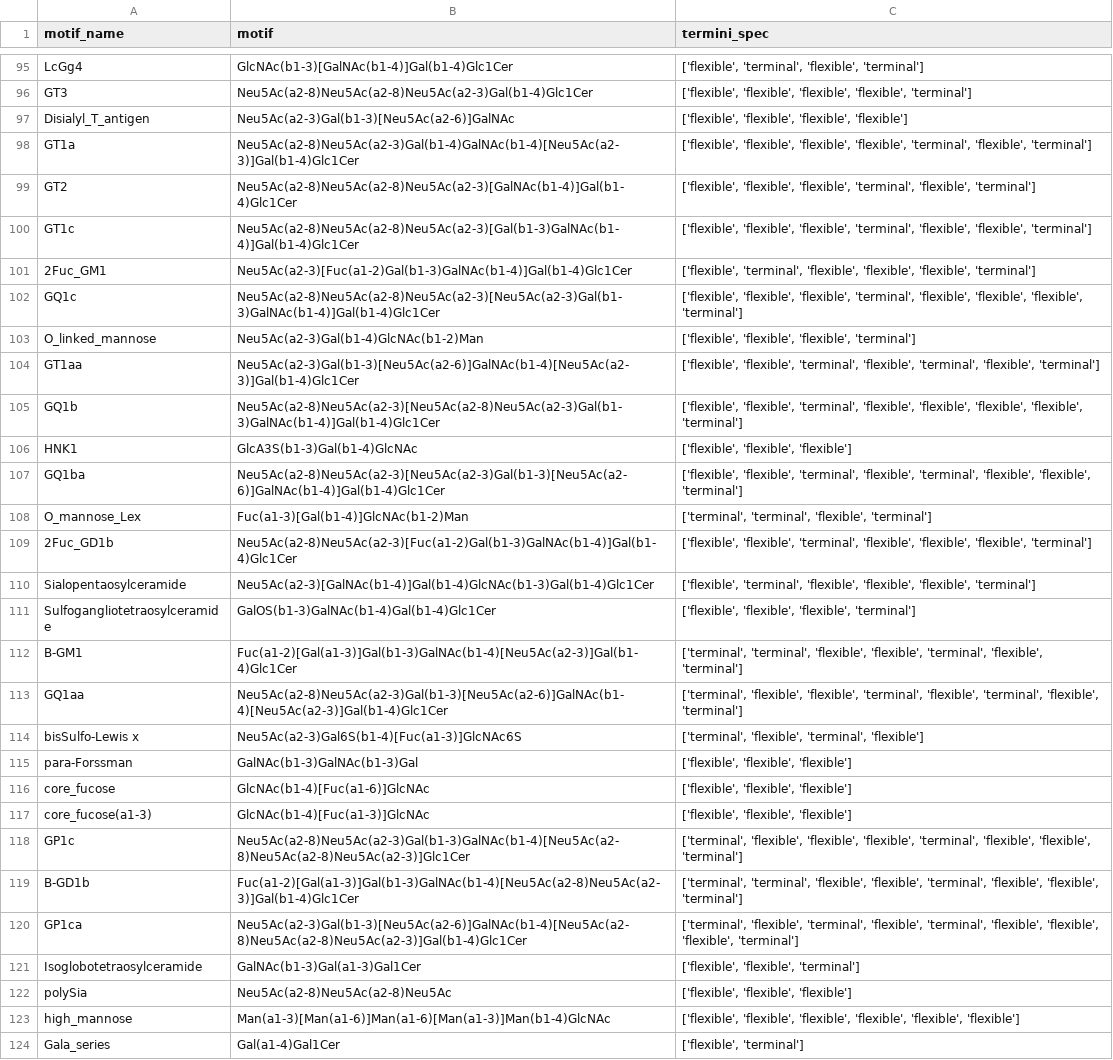
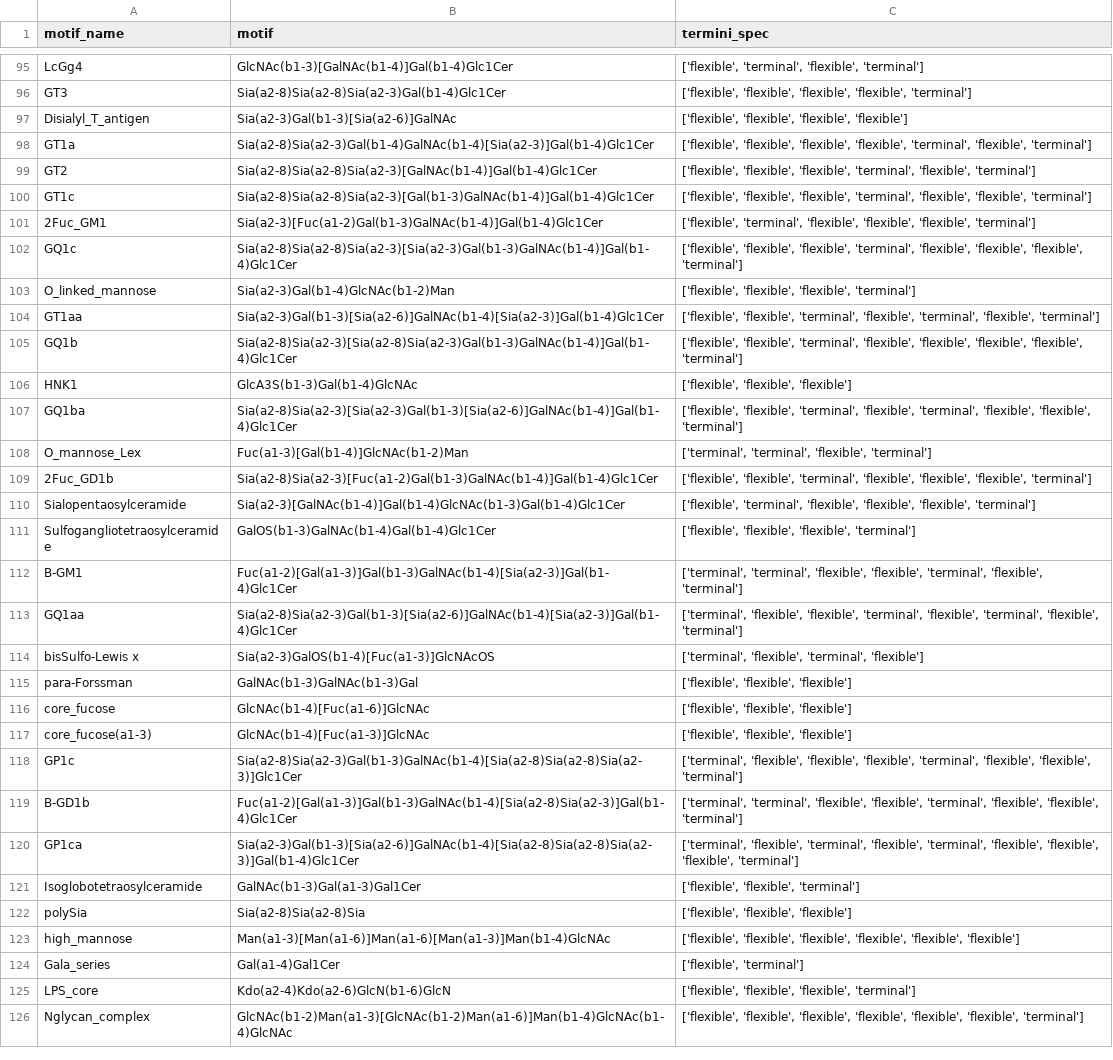
Before and after one commit to BojarLab/glycowork, a CSV file: build/lib/glycowork/glycan_data/glycan_motifs.csv, drawn as a sheet; only a part is shown, gaps mark what is left out; the shorter side is filled out with more unchanged rows; the diff covers the shown part only; the diff names each change by its address in the sheet, - before the commit and + after, or states it on an @@ line.

Commit message:
change Neu5Ac to Sia in motif_list + more lazy loading

```diff
--- a/build/lib/glycowork/glycan_data/glycan_motifs.csv
+++ b/build/lib/glycowork/glycan_data/glycan_motifs.csv
-B96 (motif): Neu5Ac(a2-8)Neu5Ac(a2-8)Neu5Ac(a2-3)Gal(b1-4)Glc1Cer
+B96 (motif): Sia(a2-8)Sia(a2-8)Sia(a2-3)Gal(b1-4)Glc1Cer
-B97 (motif): Neu5Ac(a2-3)Gal(b1-3)[Neu5Ac(a2-6)]GalNAc
+B97 (motif): Sia(a2-3)Gal(b1-3)[Sia(a2-6)]GalNAc
-B98 (motif): Neu5Ac(a2-8)Neu5Ac(a2-3)Gal(b1-4)GalNAc(b1-4)[Neu5Ac(a2-3)]Gal(b1-4)Glc1Cer
+B98 (motif): Sia(a2-8)Sia(a2-3)Gal(b1-4)GalNAc(b1-4)[Sia(a2-3)]Gal(b1-4)Glc1Cer
-B99 (motif): Neu5Ac(a2-8)Neu5Ac(a2-8)Neu5Ac(a2-3)[GalNAc(b1-4)]Gal(b1-4)Glc1Cer
+B99 (motif): Sia(a2-8)Sia(a2-8)Sia(a2-3)[GalNAc(b1-4)]Gal(b1-4)Glc1Cer
-B100 (motif): Neu5Ac(a2-8)Neu5Ac(a2-8)Neu5Ac(a2-3)[Gal(b1-3)GalNAc(b1-4)]Gal(b1-4)Glc1Cer
+B100 (motif): Sia(a2-8)Sia(a2-8)Sia(a2-3)[Gal(b1-3)GalNAc(b1-4)]Gal(b1-4)Glc1Cer
-B101 (motif): Neu5Ac(a2-3)[Fuc(a1-2)Gal(b1-3)GalNAc(b1-4)]Gal(b1-4)Glc1Cer
+B101 (motif): Sia(a2-3)[Fuc(a1-2)Gal(b1-3)GalNAc(b1-4)]Gal(b1-4)Glc1Cer
-B102 (motif): Neu5Ac(a2-8)Neu5Ac(a2-8)Neu5Ac(a2-3)[Neu5Ac(a2-3)Gal(b1-3)GalNAc(b1-4)]Gal(b1-4)Glc1Cer
+B102 (motif): Sia(a2-8)Sia(a2-8)Sia(a2-3)[Sia(a2-3)Gal(b1-3)GalNAc(b1-4)]Gal(b1-4)Glc1Cer
-B103 (motif): Neu5Ac(a2-3)Gal(b1-4)GlcNAc(b1-2)Man
+B103 (motif): Sia(a2-3)Gal(b1-4)GlcNAc(b1-2)Man
-B104 (motif): Neu5Ac(a2-3)Gal(b1-3)[Neu5Ac(a2-6)]GalNAc(b1-4)[Neu5Ac(a2-3)]Gal(b1-4)Glc1Cer
+B104 (motif): Sia(a2-3)Gal(b1-3)[Sia(a2-6)]GalNAc(b1-4)[Sia(a2-3)]Gal(b1-4)Glc1Cer
-B105 (motif): Neu5Ac(a2-8)Neu5Ac(a2-3)[Neu5Ac(a2-8)Neu5Ac(a2-3)Gal(b1-3)GalNAc(b1-4)]Gal(b1-4)Glc1Cer
+B105 (motif): Sia(a2-8)Sia(a2-3)[Sia(a2-8)Sia(a2-3)Gal(b1-3)GalNAc(b1-4)]Gal(b1-4)Glc1Cer
-B107 (motif): Neu5Ac(a2-8)Neu5Ac(a2-3)[Neu5Ac(a2-3)Gal(b1-3)[Neu5Ac(a2-6)]GalNAc(b1-4)]Gal(b1-4)Glc1Cer
+B107 (motif): Sia(a2-8)Sia(a2-3)[Sia(a2-3)Gal(b1-3)[Sia(a2-6)]GalNAc(b1-4)]Gal(b1-4)Glc1Cer
-B109 (motif): Neu5Ac(a2-8)Neu5Ac(a2-3)[Fuc(a1-2)Gal(b1-3)GalNAc(b1-4)]Gal(b1-4)Glc1Cer
+B109 (motif): Sia(a2-8)Sia(a2-3)[Fuc(a1-2)Gal(b1-3)GalNAc(b1-4)]Gal(b1-4)Glc1Cer
-B110 (motif): Neu5Ac(a2-3)[GalNAc(b1-4)]Gal(b1-4)GlcNAc(b1-3)Gal(b1-4)Glc1Cer
+B110 (motif): Sia(a2-3)[GalNAc(b1-4)]Gal(b1-4)GlcNAc(b1-3)Gal(b1-4)Glc1Cer
-B112 (motif): Fuc(a1-2)[Gal(a1-3)]Gal(b1-3)GalNAc(b1-4)[Neu5Ac(a2-3)]Gal(b1-4)Glc1Cer
+B112 (motif): Fuc(a1-2)[Gal(a1-3)]Gal(b1-3)GalNAc(b1-4)[Sia(a2-3)]Gal(b1-4)Glc1Cer
-B113 (motif): Neu5Ac(a2-8)Neu5Ac(a2-3)Gal(b1-3)[Neu5Ac(a2-6)]GalNAc(b1-4)[Neu5Ac(a2-3)]Gal(b1-4)Glc1Cer
+B113 (motif): Sia(a2-8)Sia(a2-3)Gal(b1-3)[Sia(a2-6)]GalNAc(b1-4)[Sia(a2-3)]Gal(b1-4)Glc1Cer
-B114 (motif): Neu5Ac(a2-3)Gal6S(b1-4)[Fuc(a1-3)]GlcNAc6S
+B114 (motif): Sia(a2-3)GalOS(b1-4)[Fuc(a1-3)]GlcNAcOS
-B118 (motif): Neu5Ac(a2-8)Neu5Ac(a2-3)Gal(b1-3)GalNAc(b1-4)[Neu5Ac(a2-8)Neu5Ac(a2-8)Neu5Ac(a2-3)]Glc1Cer
+B118 (motif): Sia(a2-8)Sia(a2-3)Gal(b1-3)GalNAc(b1-4)[Sia(a2-8)Sia(a2-8)Sia(a2-3)]Glc1Cer
-B119 (motif): Fuc(a1-2)[Gal(a1-3)]Gal(b1-3)GalNAc(b1-4)[Neu5Ac(a2-8)Neu5Ac(a2-3)]Gal(b1-4)Glc1Cer
+B119 (motif): Fuc(a1-2)[Gal(a1-3)]Gal(b1-3)GalNAc(b1-4)[Sia(a2-8)Sia(a2-3)]Gal(b1-4)Glc1Cer
-B120 (motif): Neu5Ac(a2-3)Gal(b1-3)[Neu5Ac(a2-6)]GalNAc(b1-4)[Neu5Ac(a2-8)Neu5Ac(a2-8)Neu5Ac(a2-3)]Gal(b1-4)Glc1Cer
+B120 (motif): Sia(a2-3)Gal(b1-3)[Sia(a2-6)]GalNAc(b1-4)[Sia(a2-8)Sia(a2-8)Sia(a2-3)]Gal(b1-4)Glc1Cer
-B122 (motif): Neu5Ac(a2-8)Neu5Ac(a2-8)Neu5Ac
+B122 (motif): Sia(a2-8)Sia(a2-8)Sia
```
Also changed, not shown: 38 edited cells elsewhere in this file, glycowork/glycan_data/glycan_motifs.csv, 7 other files.
